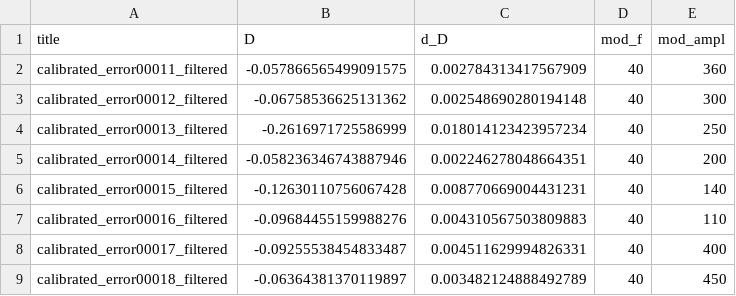
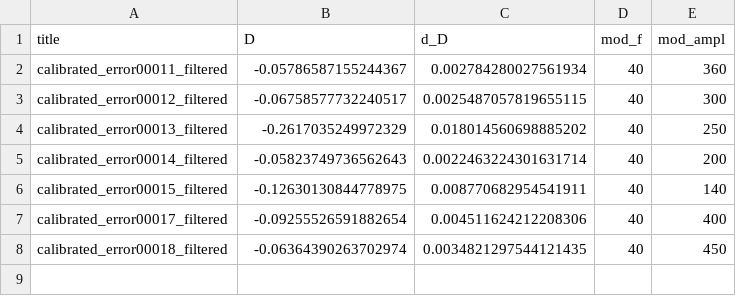
Before and after one commit to marta-uni/QLab_cavity, a CSV file: data_non_confocal/clean_data/calib_slopes_power.csv, drawn as a sheet.

```diff
--- a/data_non_confocal/clean_data/calib_slopes_power.csv
+++ b/data_non_confocal/clean_data/calib_slopes_power.csv
@@ -1,9 +1,8 @@
 title,D,d_D,mod_f,mod_ampl
-calibrated_error00011_filtered,-0.057866565499091575,0.002784313417567909,40,360
-calibrated_error00012_filtered,-0.06758536625131362,0.002548690280194148,40,300
-calibrated_error00013_filtered,-0.2616971725586999,0.018014123423957234,40,250
-calibrated_error00014_filtered,-0.058236346743887946,0.002246278048664351,40,200
-calibrated_error00015_filtered,-0.12630110756067428,0.008770669004431231,40,140
-calibrated_error00016_filtered,-0.09684455159988276,0.004310567503809883,40,110
-calibrated_error00017_filtered,-0.09255538454833487,0.004511629994826331,40,400
-calibrated_error00018_filtered,-0.06364381370119897,0.003482124888492789,40,450
+calibrated_error00011_filtered,-0.05786587155244367,0.002784280027561934,40,360
+calibrated_error00012_filtered,-0.06758577732240517,0.0025487057819655115,40,300
+calibrated_error00013_filtered,-0.2617035249972329,0.018014560698885202,40,250
+calibrated_error00014_filtered,-0.05823749736562643,0.0022463224301631714,40,200
+calibrated_error00015_filtered,-0.12630130844778975,0.008770682954541911,40,140
+calibrated_error00017_filtered,-0.09255526591882654,0.004511624212208306,40,400
+calibrated_error00018_filtered,-0.06364390263702974,0.0034821297544121435,40,450
```
Also changed, not shown: data_non_confocal/clean_data/calibrated_error00003_filtered.csv, data_non_confocal/clean_data/calibrated_error00012_filtered.csv, 23 other files.
